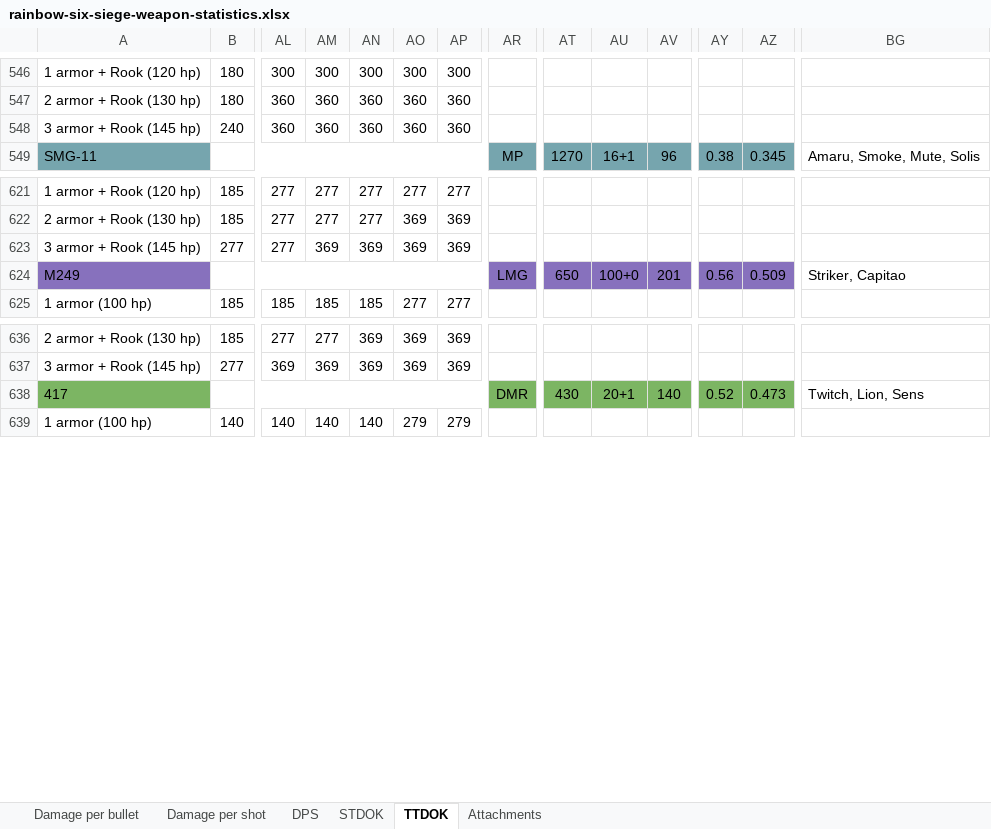
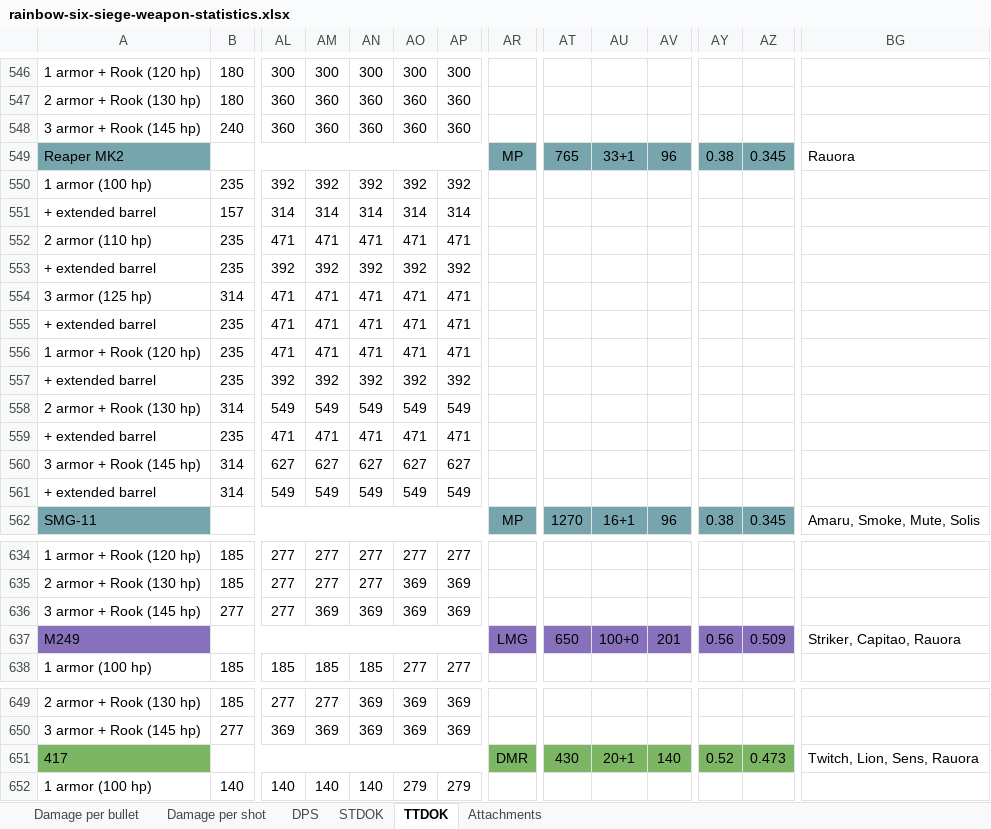
Before and after one commit to hanslhansl/rainbow-six-siege-weapon-statistics, an Excel workbook: rainbow-six-siege-weapon-statistics.xlsx, sheet TTDOK, drawn as a sheet; only a part is shown, gaps mark what is left out; values as stored, in another font and other column widths than the file's, no borders; conditional formats not drawn; addresses are those after the commit; rows hold the shown columns only; the diff names each change by its address in the sheet, - before the commit and + after, or states it on an @@ line.

Commit message:
rauora

```diff
--- a/rainbow-six-siege-weapon-statistics.xlsx (sheet TTDOK)
+++ b/rainbow-six-siege-weapon-statistics.xlsx (sheet TTDOK)
+row 549: Reaper MK2 |  |  |  |  |  |  | MP | 765 | 33+1 | 96 | 0.38 | 0.345 | Rauora
+row 550: 1 armor (100 hp) | 235 | 392 | 392 | 392 | 392 | 392
+row 551: + extended barrel | 157 | 314 | 314 | 314 | 314 | 314
+row 552: 2 armor (110 hp) | 235 | 471 | 471 | 471 | 471 | 471
+row 553: + extended barrel | 235 | 392 | 392 | 392 | 392 | 392
+row 554: 3 armor (125 hp) | 314 | 471 | 471 | 471 | 471 | 471
+row 555: + extended barrel | 235 | 471 | 471 | 471 | 471 | 471
+row 556: 1 armor + Rook (120 hp) | 235 | 471 | 471 | 471 | 471 | 471
+row 557: + extended barrel | 235 | 392 | 392 | 392 | 392 | 392
+row 558: 2 armor + Rook (130 hp) | 314 | 549 | 549 | 549 | 549 | 549
+row 559: + extended barrel | 235 | 471 | 471 | 471 | 471 | 471
+row 560: 3 armor + Rook (145 hp) | 314 | 627 | 627 | 627 | 627 | 627
+row 561: + extended barrel | 314 | 549 | 549 | 549 | 549 | 549
-BG637: Striker, Capitao
+BG637: Striker, Capitao, Rauora
-BG651: Twitch, Lion, Sens
+BG651: Twitch, Lion, Sens, Rauora
```
Also changed, not shown: sheet STDOK, sheet Damage per bullet, sheet DPS, sheet Damage per shot, sheet Attachments, 2 other files.
